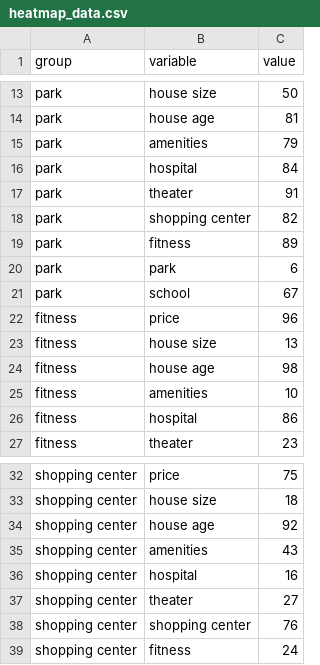
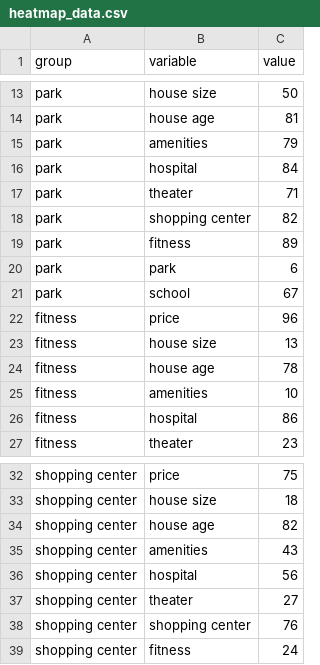
Before and after one commit to hjtera0212/demo, a CSV file: heatmap_data.csv, drawn as a sheet; only a part is shown, gaps mark what is left out.

Commit message:
Update heatmap_data.csv

```diff
--- a/heatmap_data.csv
+++ b/heatmap_data.csv
@@ -16,3 +16,3 @@ park,amenities,79
 park,hospital,84
-park,theater,91
+park,theater,71
 park,shopping center,82
@@ -23,3 +23,3 @@ fitness,price,96
 fitness,house size,13
-fitness,house age,98
+fitness,house age,78
 fitness,amenities,10
@@ -33,5 +33,5 @@ shopping center,price,75
 shopping center,house size,18
-shopping center,house age,92
+shopping center,house age,82
 shopping center,amenities,43
-shopping center,hospital,16
+shopping center,hospital,56
 shopping center,theater,27
```
